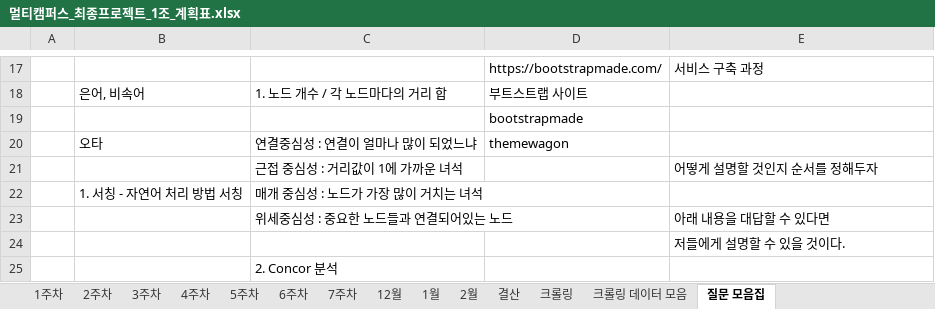
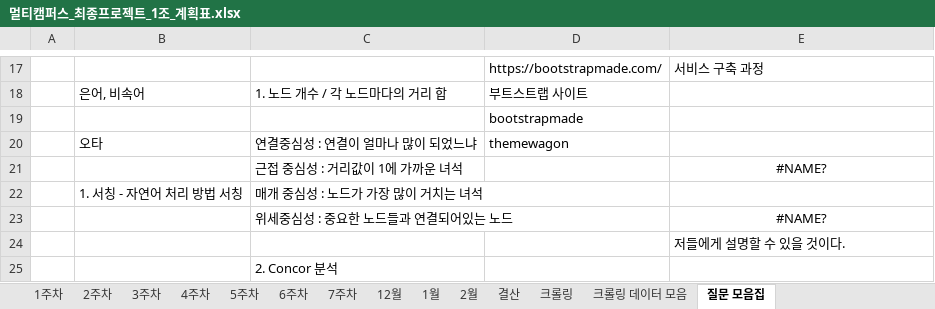
Before and after one commit to JUICE-JinHyeong/multicampus_final_First, an Excel workbook: final_project/프로젝트 필요 양식/멀티캠퍼스_최종프로젝트_1조_계획표.xlsx, sheet 질문 모음집, drawn as a sheet; only a part is shown, gaps mark what is left out; values as stored, in another font and other column widths than the file's, no borders; the diff names each change by its address in the sheet, - before the commit and + after, or states it on an @@ line.

```diff
--- a/final_project/프로젝트 필요 양식/멀티캠퍼스_최종프로젝트_1조_계획표.xlsx (sheet 질문 모음집)
+++ b/final_project/프로젝트 필요 양식/멀티캠퍼스_최종프로젝트_1조_계획표.xlsx (sheet 질문 모음집)
-E21: 어떻게 설명할 것인지 순서를 정해두자
+E21: #NAME?
-E21 alignment: left
+E21 alignment: center
-E23: 아래 내용을 대답할 수 있다면
+E23: #NAME?
-E23 alignment: left
+E23 alignment: center
```
Also changed, not shown: sheet 3주차, sheet 결산.
